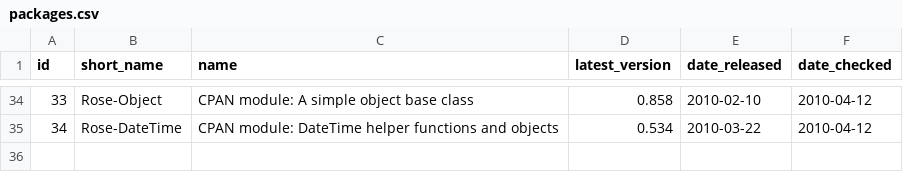
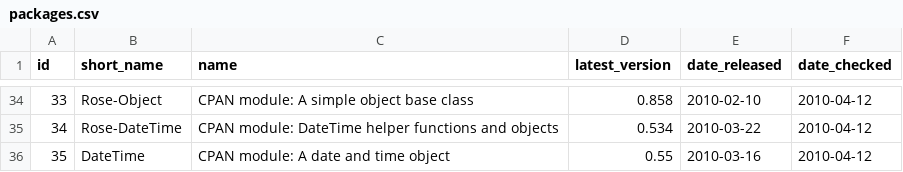
Before and after one commit to troywill/shilohSchema, a CSV file: 2010_spring/csv/packages.csv, drawn as a sheet; only a part is shown, gaps mark what is left out; the diff names each change by its address in the sheet, - before the commit and + after, or states it on an @@ line.

```diff
--- a/2010_spring/csv/packages.csv
+++ b/2010_spring/csv/packages.csv
+row 36: 35 | DateTime | CPAN module: A date and time object | 0.55 | 2010-03-16 | 2010-04-12
```
Also changed, not shown: 2010_spring/csv/latest_tarball.csv, 2010_spring/csv/stowballs.csv, 2 other files.
